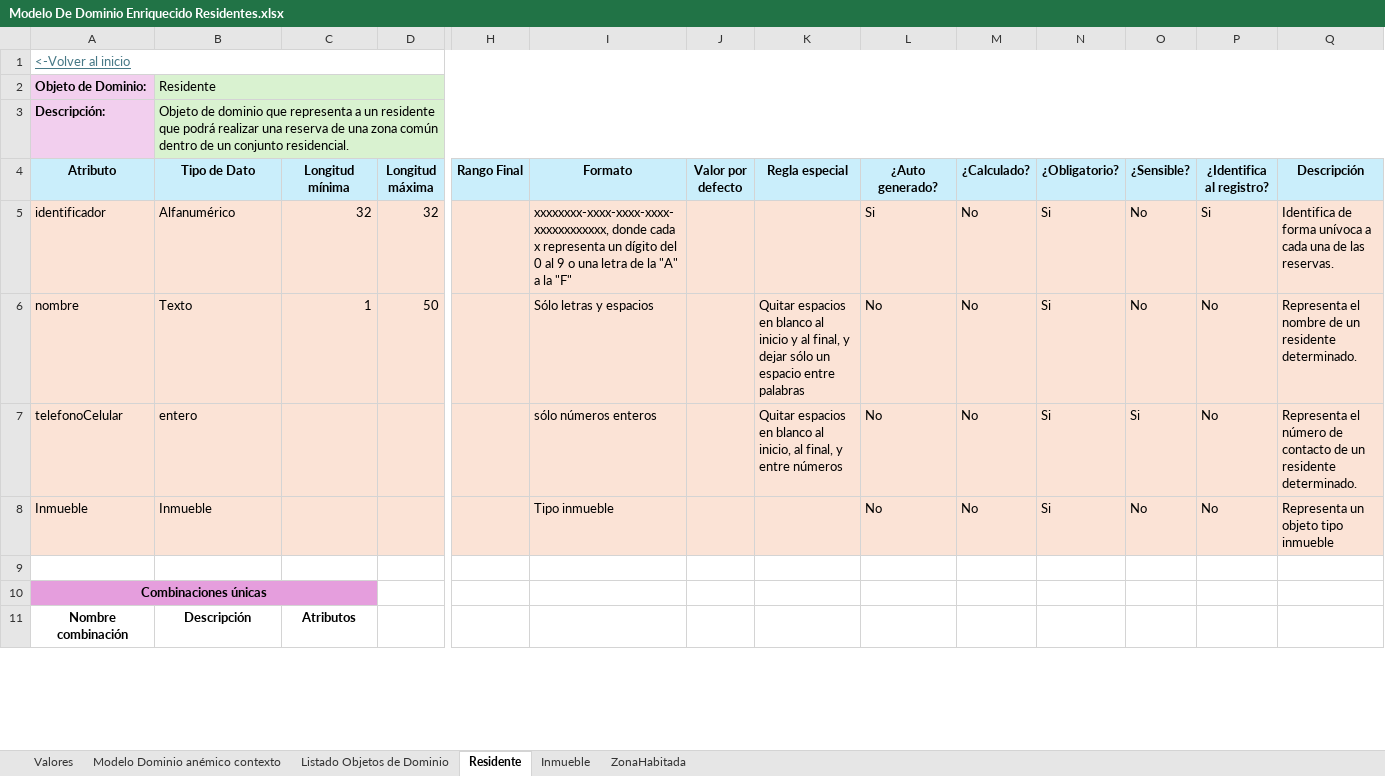
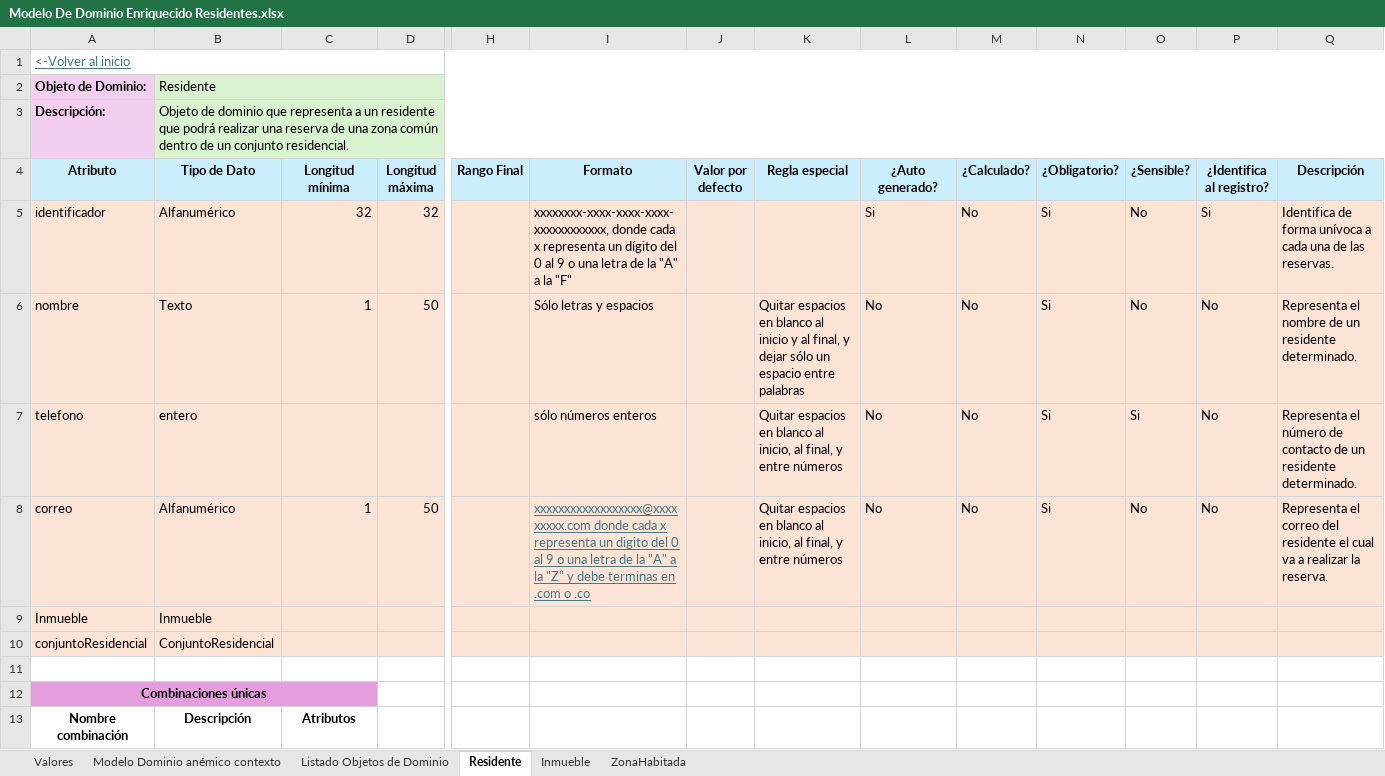
Before and after one commit to JZuluf/victus-doc, an Excel workbook: Doo-Doc/Seccion # 6/Modelo De Dominio Enriquecido Residentes.xlsx, sheet Residente, drawn as a sheet; only a part is shown, gaps mark what is left out; values as stored, in another font and other column widths than the file's, no borders; addresses are those after the commit; rows hold the shown columns only; the diff covers the shown part only; the diff names each change by its address in the sheet, - before the commit and + after, or states it on an @@ line.

```diff
--- a/Doo-Doc/Seccion # 6/Modelo De Dominio Enriquecido Residentes.xlsx (sheet Residente)
+++ b/Doo-Doc/Seccion # 6/Modelo De Dominio Enriquecido Residentes.xlsx (sheet Residente)
-A7 (Atributo): telefonoCelular
+A7 (Atributo): telefono
+row 8: correo | Alfanumérico | 1 | 50 |  | xxxxxxxxxxxxxxxxxx@xxxxxxxxx.com donde cada x representa un digito del 0 al 9 o una letra de la "A" a la "Z" y debe terminas en .com o .co |  | Quitar espacios en blanco al inicio, al final, y entre números | No | No | Si | No | No | Representa el correo del residente el cual va a realizar la reserva.
-I9 (Formato): Tipo inmueble
+I9 (Formato): (empty)
-L9 (¿Auto generado?): No
+L9 (¿Auto generado?): (empty)
-M9 (¿Calculado?): No
+M9 (¿Calculado?): (empty)
-N9 (¿Obligatorio?): Si
+N9 (¿Obligatorio?): (empty)
-O9 (¿Sensible?): No
+O9 (¿Sensible?): (empty)
-P9 (¿Identifica al registro?): No
+P9 (¿Identifica al registro?): (empty)
-Q9 (Descripción): Representa un objeto tipo inmueble
+Q9 (Descripción): (empty)
+row 10: conjuntoResidencial | ConjuntoResidencial
```
Also changed, not shown: 1 edited cell elsewhere in this sheet, sheet Inmueble, sheet ZonaHabitada, Doo-Doc/Seccion # 6/Modelo De Dominio Enriquesido Conjuntos Residenciales.xlsx, Doo-Doc/Seccion # 6/Modelo de dominio anémico de contextos-VictusResidencias.xlsx, 1 other file.
